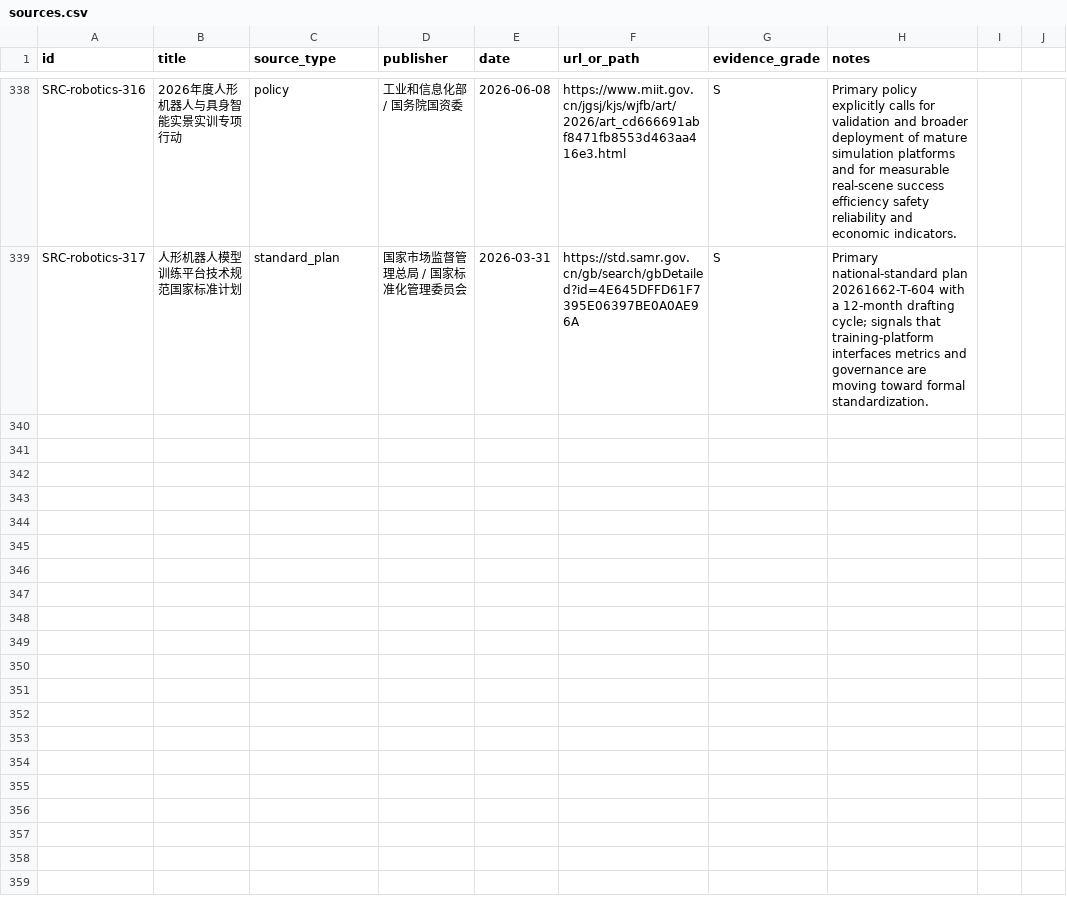
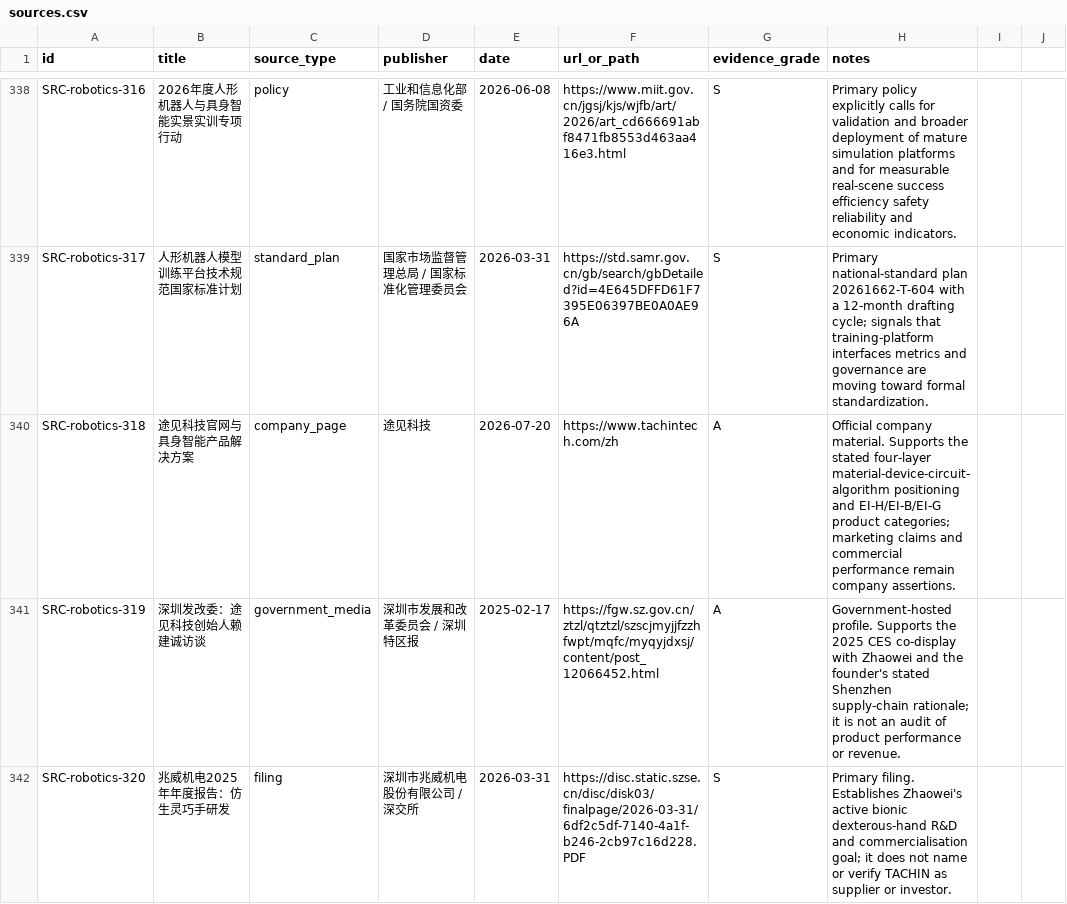
Before and after one commit to terryma2024/industry_analysis, a CSV file: knowledge/robotics-embodied-ai/sources.csv, drawn as a sheet; only a part is shown, gaps mark what is left out; the diff names each change by its address in the sheet, - before the commit and + after, or states it on an @@ line.

```diff
--- a/knowledge/robotics-embodied-ai/sources.csv
+++ b/knowledge/robotics-embodied-ai/sources.csv
+row 340: SRC-robotics-318 | 途见科技官网与具身智能产品解决方案 | company_page | 途见科技 | 2026-07-20 | https://www.tachintech.com/zh | A | Official company material. Supports the stated four-layer material-device-circuit-algorithm positioning and EI-H/EI-B/EI-G product categories; marketing claims and commercial performance remain company assertions.
+row 341: SRC-robotics-319 | 深圳发改委：途见科技创始人赖建诚访谈 | government_media | 深圳市发展和改革委员会 / 深圳特区报 | 2025-02-17 | https://fgw.sz.gov.cn/ztzl/qtztzl/szscjmyjjfzzhfwpt/mqfc/myqyjdxsj/content/post_12066452.html | A | Government-hosted profile. Supports the 2025 CES co-display with Zhaowei and the founder's stated Shenzhen supply-chain rationale; it is not an audit of product performance or revenue.
+row 342: SRC-robotics-320 | 兆威机电2025年年度报告：仿生灵巧手研发 | filing | 深圳市兆威机电股份有限公司 / 深交所 | 2026-03-31 | https://disc.static.szse.cn/disc/disk03/finalpage/2026-03-31/6df2c5df-7140-4a1f-b246-2cb97c16d228.PDF | S | Primary filing. Establishes Zhaowei's active bionic dexterous-hand R&D and commercialisation goal; it does not name or verify TACHIN as supplier or investor.
```
Also changed, not shown: knowledge/ai/sources.csv, raw/robotics-embodied-ai/documents/source_capture_manifest.csv, 10 other files.
